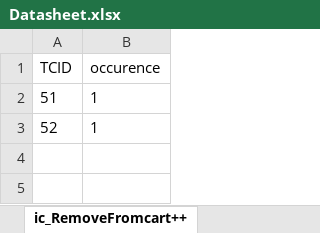
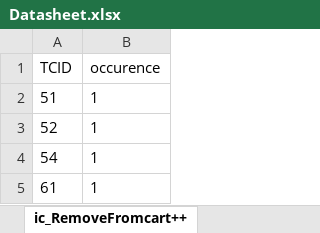
Before and after one commit to Nhlanhla007/Lesaka_automation, an Excel workbook: Reports/Datasheet.xlsx, sheet ic_RemoveFromcart++, drawn as a sheet; values as stored, in another font and other column widths than the file's, no borders; the diff names each change by its address in the sheet, - before the commit and + after, or states it on an @@ line.

```diff
--- a/Reports/Datasheet.xlsx (sheet ic_RemoveFromcart++)
+++ b/Reports/Datasheet.xlsx (sheet ic_RemoveFromcart++)
+row 4: 54 | 1
+row 5: 61 | 1
```
Also changed, not shown: sheet ProductSearch++, sheet ic_NavigetoWishlist++, sheet ic_verifyWishlistItem++, other sheet tabs, 6 other files.
